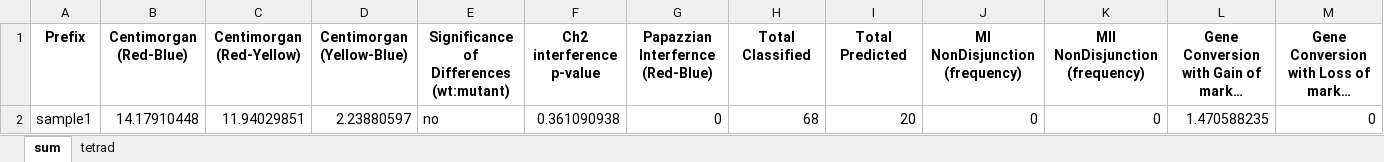
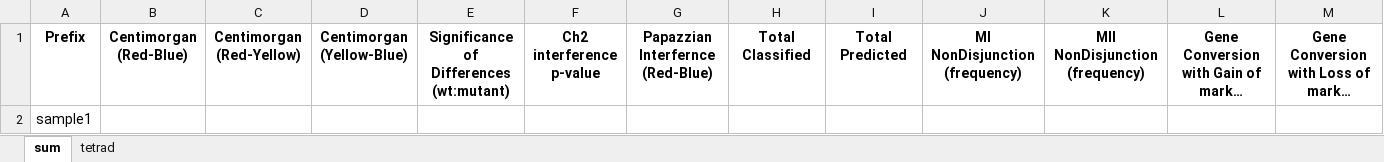
Before and after one commit to Lisby-Lab/TetradDetection, an Excel workbook: outputs/default.xlsx, sheet sum, drawn as a sheet; only a part is shown; long unchanged cells end in …; values as stored, in another font and other column widths than the file's, no borders; removed rows and columns are numbered as before the commit, all else as after; rows hold the shown columns only; the diff names each change by its address in the sheet, - before the commit and + after, or states it on an @@ line.

Commit message:
Minor bugfixes

```diff
--- a/outputs/default.xlsx (sheet sum)
+++ b/outputs/default.xlsx (sheet sum)
-row 2: sample1 | 14.17910448 | 11.94029851 | 2.23880597 | no | 0.361090938 | 0 | 68 | 20 | 0 | 0 | 1.470588235 | 0
+row 2: sample1
```
